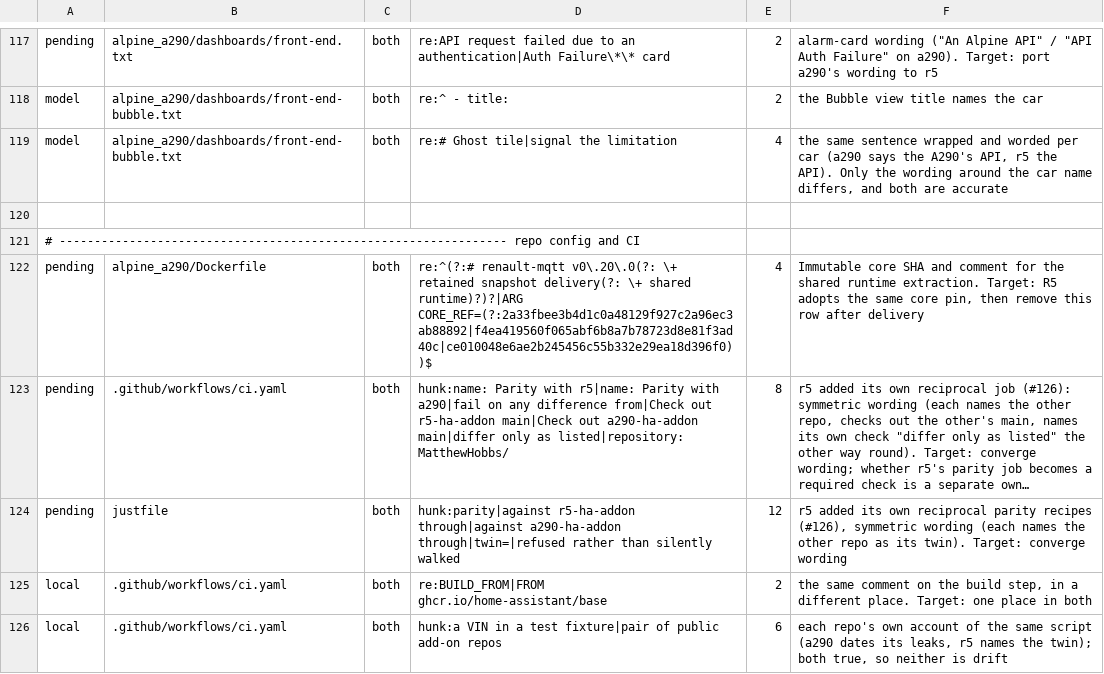
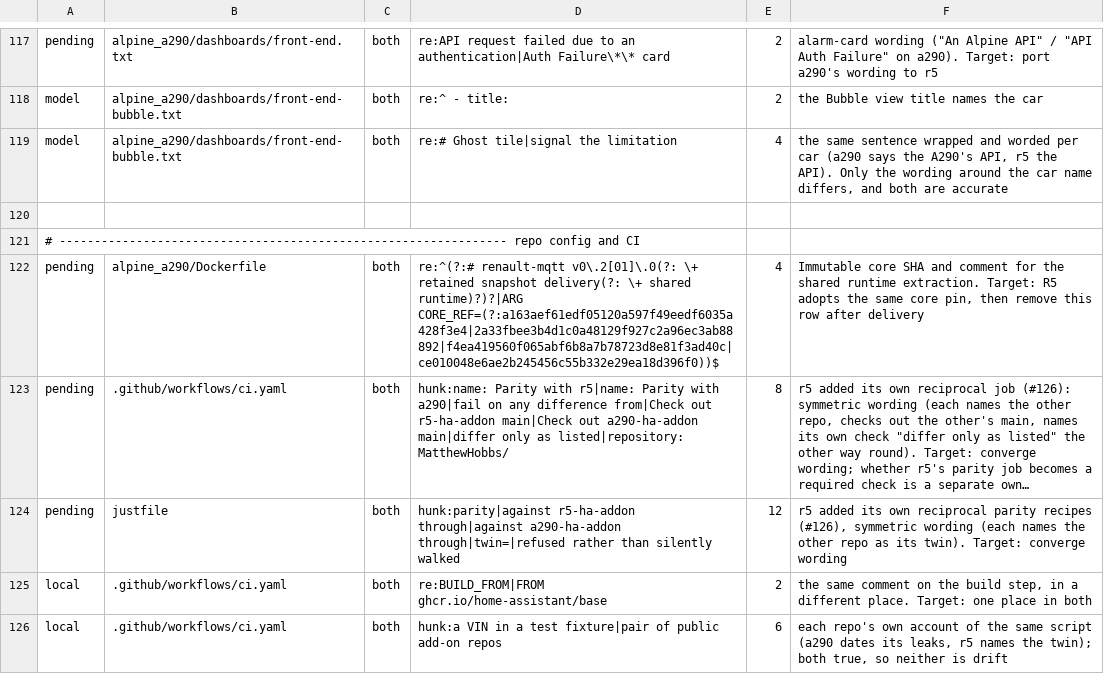
Before and after one commit to MatthewHobbs/a290-ha-addon, a TSV file: scripts/parity/expected.tsv, drawn as a sheet; only a part is shown, gaps mark what is left out; long unchanged cells end in …; the diff names each change by its address in the sheet, - before the commit and + after, or states it on an @@ line.

Commit message:
chore(deps): pin renault-mqtt v0.21.0

```diff
--- a/scripts/parity/expected.tsv
+++ b/scripts/parity/expected.tsv
-D122: re:^(?:# renault-mqtt v0\.20\.0(?: \+ retained snapshot delivery(?: \+ shared runtime)?)?|ARG CORE_REF=(?:2a33fbee3b4d1c0a48129f927c2a96ec3ab88892|f4ea419560f065abf6b8a7b78723d8e81f3ad40c|ce010048e6ae2b245456c55b332e29ea18d396f0))$
+D122: re:^(?:# renault-mqtt v0\.2[01]\.0(?: \+ retained snapshot delivery(?: \+ shared runtime)?)?|ARG CORE_REF=(?:a163aef61edf05120a597f49eedf6035a428f3e4|2a33fbee3b4d1c0a48129f927c2a96ec3ab88892|f4ea419560f065abf6b8a7b78723d8e81f3ad40c|ce010048e6ae2b245456c55b332e29ea18d396f0))$
```
Also changed, not shown: 2 other files.
